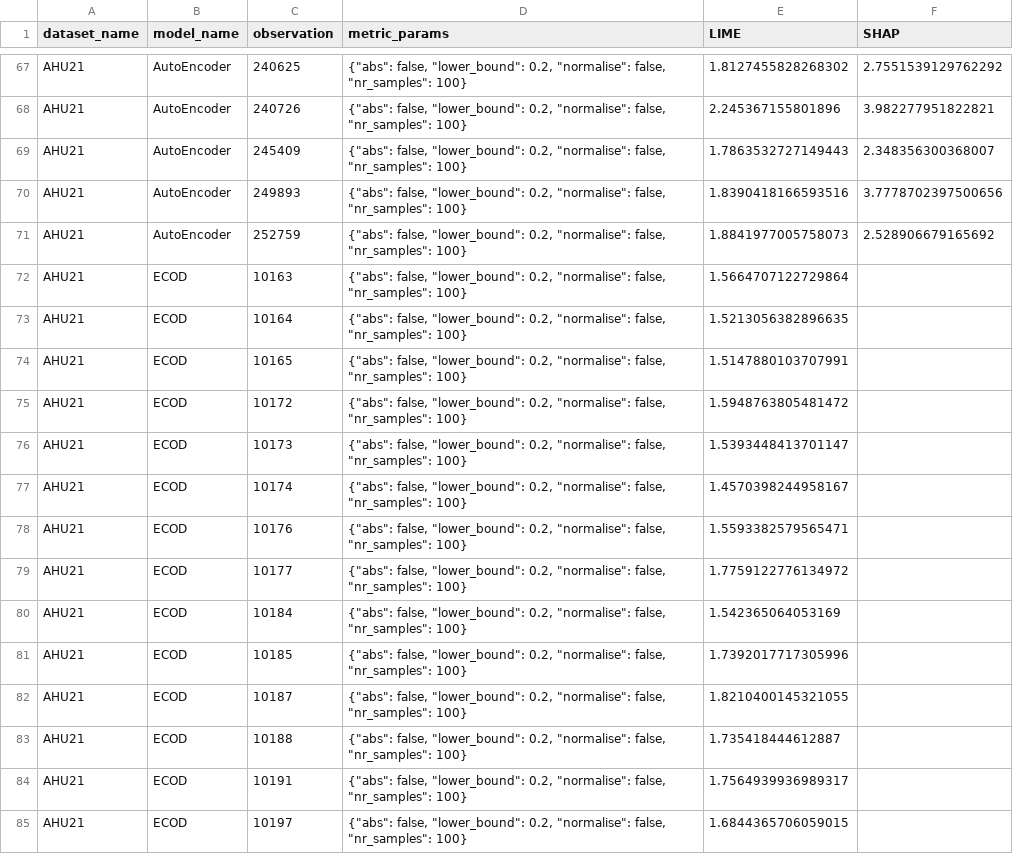
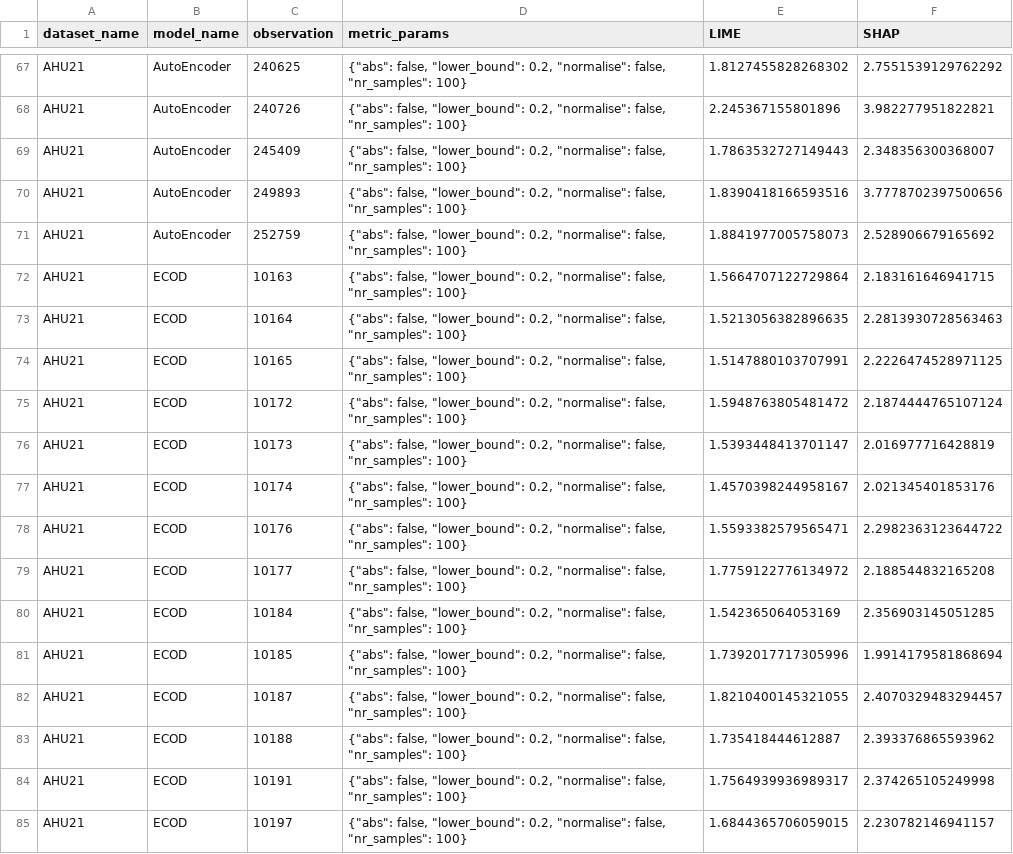
Before and after one commit to mayumar/XAI_metrics, a CSV file: results/reports/MaxSensitivity/MaxSensitivity_xai_metrics_report_20260622_215018.csv, drawn as a sheet; only a part is shown, gaps mark what is left out; the diff covers the shown part only.

```diff
--- a/results/reports/MaxSensitivity/MaxSensitivity_xai_metrics_report_20260622_215018.csv
+++ b/results/reports/MaxSensitivity/MaxSensitivity_xai_metrics_report_20260622_215018.csv
@@ -71,15 +71,15 @@ AHU21,AutoEncoder,249893,"{""abs"": false, ""lower_bound"": 0.2, ""normalise"":
 AHU21,AutoEncoder,252759,"{""abs"": false, ""lower_bound"": 0.2, ""normalise"": false, ""nr_samples"": 100}",1.8841977005758073,2.528906679165692
-AHU21,ECOD,10163,"{""abs"": false, ""lower_bound"": 0.2, ""normalise"": false, ""nr_samples"": 100}",1.5664707122729864,
-AHU21,ECOD,10164,"{""abs"": false, ""lower_bound"": 0.2, ""normalise"": false, ""nr_samples"": 100}",1.5213056382896635,
-AHU21,ECOD,10165,"{""abs"": false, ""lower_bound"": 0.2, ""normalise"": false, ""nr_samples"": 100}",1.5147880103707991,
-AHU21,ECOD,10172,"{""abs"": false, ""lower_bound"": 0.2, ""normalise"": false, ""nr_samples"": 100}",1.5948763805481472,
-AHU21,ECOD,10173,"{""abs"": false, ""lower_bound"": 0.2, ""normalise"": false, ""nr_samples"": 100}",1.5393448413701147,
-AHU21,ECOD,10174,"{""abs"": false, ""lower_bound"": 0.2, ""normalise"": false, ""nr_samples"": 100}",1.4570398244958167,
-AHU21,ECOD,10176,"{""abs"": false, ""lower_bound"": 0.2, ""normalise"": false, ""nr_samples"": 100}",1.5593382579565471,
-AHU21,ECOD,10177,"{""abs"": false, ""lower_bound"": 0.2, ""normalise"": false, ""nr_samples"": 100}",1.7759122776134972,
-AHU21,ECOD,10184,"{""abs"": false, ""lower_bound"": 0.2, ""normalise"": false, ""nr_samples"": 100}",1.542365064053169,
-AHU21,ECOD,10185,"{""abs"": false, ""lower_bound"": 0.2, ""normalise"": false, ""nr_samples"": 100}",1.7392017717305996,
-AHU21,ECOD,10187,"{""abs"": false, ""lower_bound"": 0.2, ""normalise"": false, ""nr_samples"": 100}",1.8210400145321055,
-AHU21,ECOD,10188,"{""abs"": false, ""lower_bound"": 0.2, ""normalise"": false, ""nr_samples"": 100}",1.735418444612887,
-AHU21,ECOD,10191,"{""abs"": false, ""lower_bound"": 0.2, ""normalise"": false, ""nr_samples"": 100}",1.7564939936989317,
-AHU21,ECOD,10197,"{""abs"": false, ""lower_bound"": 0.2, ""normalise"": false, ""nr_samples"": 100}",1.6844365706059015,
+AHU21,ECOD,10163,"{""abs"": false, ""lower_bound"": 0.2, ""normalise"": false, ""nr_samples"": 100}",1.5664707122729864,2.183161646941715
+AHU21,ECOD,10164,"{""abs"": false, ""lower_bound"": 0.2, ""normalise"": false, ""nr_samples"": 100}",1.5213056382896635,2.2813930728563463
+AHU21,ECOD,10165,"{""abs"": false, ""lower_bound"": 0.2, ""normalise"": false, ""nr_samples"": 100}",1.5147880103707991,2.2226474528971125
+AHU21,ECOD,10172,"{""abs"": false, ""lower_bound"": 0.2, ""normalise"": false, ""nr_samples"": 100}",1.5948763805481472,2.1874444765107124
+AHU21,ECOD,10173,"{""abs"": false, ""lower_bound"": 0.2, ""normalise"": false, ""nr_samples"": 100}",1.5393448413701147,2.016977716428819
+AHU21,ECOD,10174,"{""abs"": false, ""lower_bound"": 0.2, ""normalise"": false, ""nr_samples"": 100}",1.4570398244958167,2.021345401853176
+AHU21,ECOD,10176,"{""abs"": false, ""lower_bound"": 0.2, ""normalise"": false, ""nr_samples"": 100}",1.5593382579565471,2.2982363123644722
+AHU21,ECOD,10177,"{""abs"": false, ""lower_bound"": 0.2, ""normalise"": false, ""nr_samples"": 100}",1.7759122776134972,2.188544832165208
+AHU21,ECOD,10184,"{""abs"": false, ""lower_bound"": 0.2, ""normalise"": false, ""nr_samples"": 100}",1.542365064053169,2.356903145051285
+AHU21,ECOD,10185,"{""abs"": false, ""lower_bound"": 0.2, ""normalise"": false, ""nr_samples"": 100}",1.7392017717305996,1.9914179581868694
+AHU21,ECOD,10187,"{""abs"": false, ""lower_bound"": 0.2, ""normalise"": false, ""nr_samples"": 100}",1.8210400145321055,2.4070329483294457
+AHU21,ECOD,10188,"{""abs"": false, ""lower_bound"": 0.2, ""normalise"": false, ""nr_samples"": 100}",1.735418444612887,2.393376865593962
+AHU21,ECOD,10191,"{""abs"": false, ""lower_bound"": 0.2, ""normalise"": false, ""nr_samples"": 100}",1.7564939936989317,2.374265105249998
+AHU21,ECOD,10197,"{""abs"": false, ""lower_bound"": 0.2, ""normalise"": false, ""nr_samples"": 100}",1.6844365706059015,2.230782146941157
```
Also changed, not shown: 56 edited cells elsewhere in this file, results/reports/LocalLipschitzEstimate/LocalLipschitzEstimate_xai_metrics_report_20260622_215018.csv, results/reports/RelativeInputStability/RelativeInputStability_xai_metrics_report_20260622_215018.csv, 2 other files.
